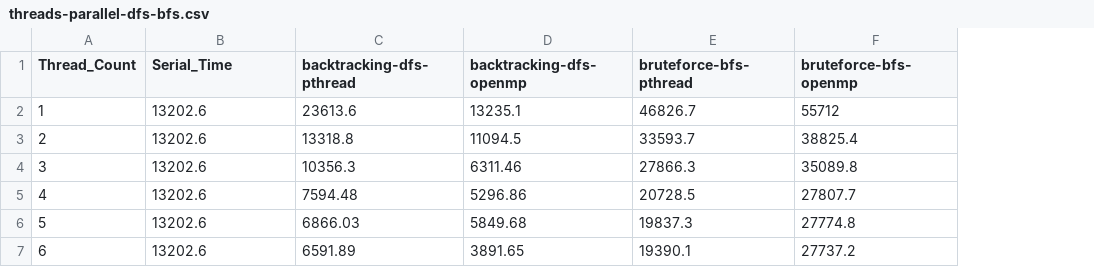
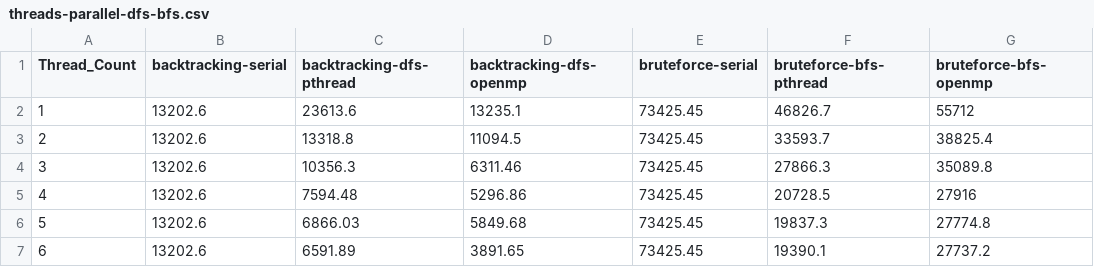
Before and after one commit to aa35037123/Parallelization-of-Sudoku-Solvers, a CSV file: final-project/helper-scripts/data/threads-parallel-dfs-bfs.csv, drawn as a sheet; addresses are those after the commit; the diff names each change by its address in the sheet, - before the commit and + after, or states it on an @@ line.

Commit message:
Update: experiment data and drawing script

```diff
--- a/final-project/helper-scripts/data/threads-parallel-dfs-bfs.csv
+++ b/final-project/helper-scripts/data/threads-parallel-dfs-bfs.csv
+column E (bruteforce-serial), rows 2-7: all 73425.45
-B1: Serial_Time
+B1: backtracking-serial
-G5 (bruteforce-bfs-openmp): 27807.7
+G5 (bruteforce-bfs-openmp): 27916
```
Also changed, not shown: 5 other files.
